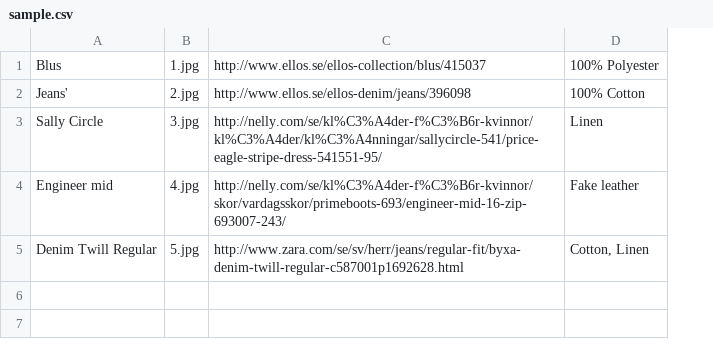
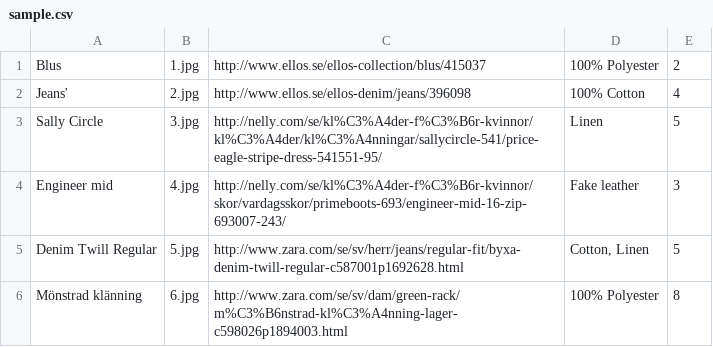
Before and after one commit to julienaubert/clothstream, a CSV file: clothstream/item/sampledata/sample.csv, drawn as a sheet; the diff names each change by its address in the sheet, - before the commit and + after, or states it on an @@ line.

```diff
--- a/clothstream/item/sampledata/sample.csv
+++ b/clothstream/item/sampledata/sample.csv
+column E, rows 1-5: 2 | 4 | 5 | 3 | 5
+row 6: Mönstrad klänning | 6.jpg | http://www.zara.com/se/sv/dam/green-rack/m%C3%B6nstrad-kl%C3%A4nning-lager-c598026p1894003.html | 100% Polyester | 8
```
Also changed, not shown: 8 other files.
